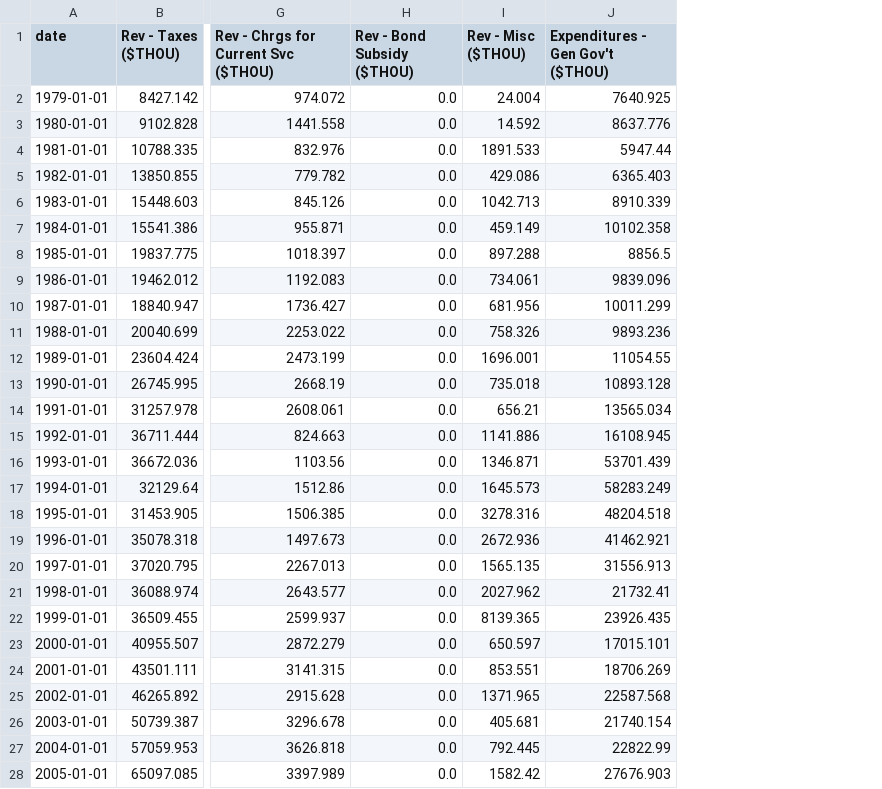
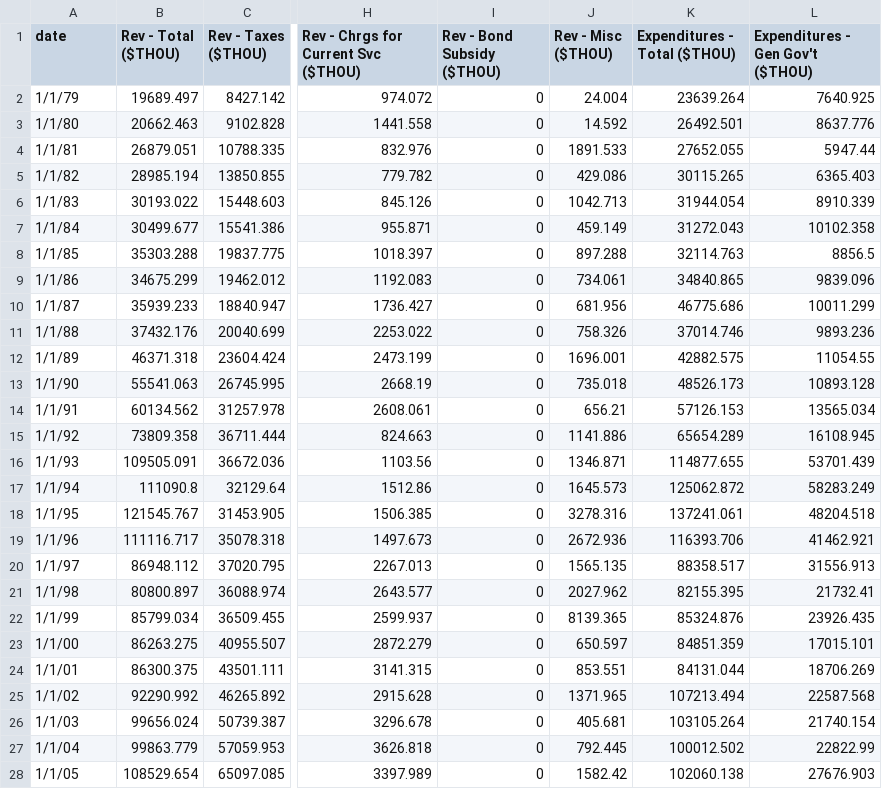
Before and after one commit to UHERO/kauai, a CSV file: export_data/county_rev_a_export.csv, drawn as a sheet; only a part is shown, gaps mark what is left out; addresses are those after the commit; the diff covers the shown part only; the diff names each change by its address in the sheet, - before the commit and + after, or states it on an @@ line.

```diff
--- a/export_data/county_rev_a_export.csv
+++ b/export_data/county_rev_a_export.csv
+column B (Rev - Total ($THOU)), rows 2-28: 19689.497 | 20662.463 | 26879.051 | 28985.194 | 30193.022 | 30499.677 | 35303.288 | 34675.299 | 35939.233 | 37432.176 | 46371.318 | 55541.063 | 60134.562 | 73809.358 | 109505.091 | 111090.8 | 121545.767 | 111116.717 | 86948.112 | 80800.897 | 85799.034 | 86263.275 | 86300.375 | 92290.992 | 99656.024 | 99863.779 | 108529.654
+column K (Expenditures - Total ($THOU)), rows 2-28: 23639.264 | 26492.501 | 27652.055 | 30115.265 | 31944.054 | 31272.043 | 32114.763 | 34840.865 | 46775.686 | 37014.746 | 42882.575 | 48526.173 | 57126.153 | 65654.289 | 114877.655 | 125062.872 | 137241.061 | 116393.706 | 88358.517 | 82155.395 | 85324.876 | 84851.359 | 84131.044 | 107213.494 | 103105.264 | 100012.502 | 102060.138
-A2 (date): 1979-01-01
+A2 (date): 1/1/79
-I2:I28 (Rev - Bond Subsidy ($THOU)): 0.0
+I2:I28 (Rev - Bond Subsidy ($THOU)): 0
-A3 (date): 1980-01-01
+A3 (date): 1/1/80
-A4 (date): 1981-01-01
+A4 (date): 1/1/81
-A5 (date): 1982-01-01
+A5 (date): 1/1/82
-A6 (date): 1983-01-01
+A6 (date): 1/1/83
-A7 (date): 1984-01-01
+A7 (date): 1/1/84
-A8 (date): 1985-01-01
+A8 (date): 1/1/85
-A9 (date): 1986-01-01
+A9 (date): 1/1/86
-A10 (date): 1987-01-01
+A10 (date): 1/1/87
-A11 (date): 1988-01-01
+A11 (date): 1/1/88
-A12 (date): 1989-01-01
+A12 (date): 1/1/89
-A13 (date): 1990-01-01
+A13 (date): 1/1/90
-A14 (date): 1991-01-01
+A14 (date): 1/1/91
-A15 (date): 1992-01-01
+A15 (date): 1/1/92
-A16 (date): 1993-01-01
+A16 (date): 1/1/93
-A17 (date): 1994-01-01
+A17 (date): 1/1/94
-A18 (date): 1995-01-01
+A18 (date): 1/1/95
-A19 (date): 1996-01-01
+A19 (date): 1/1/96
-A20 (date): 1997-01-01
+A20 (date): 1/1/97
-A21 (date): 1998-01-01
+A21 (date): 1/1/98
-A22 (date): 1999-01-01
+A22 (date): 1/1/99
-A23 (date): 2000-01-01
+A23 (date): 1/1/00
-A24 (date): 2001-01-01
+A24 (date): 1/1/01
-A25 (date): 2002-01-01
+A25 (date): 1/1/02
-A26 (date): 2003-01-01
+A26 (date): 1/1/03
-A27 (date): 2004-01-01
+A27 (date): 1/1/04
-A28 (date): 2005-01-01
+A28 (date): 1/1/05
```
Also changed, not shown: 1 added row, 1 removed row and 22 edited cells elsewhere in this file, data/county_rev_a.csv, 5 other files.
